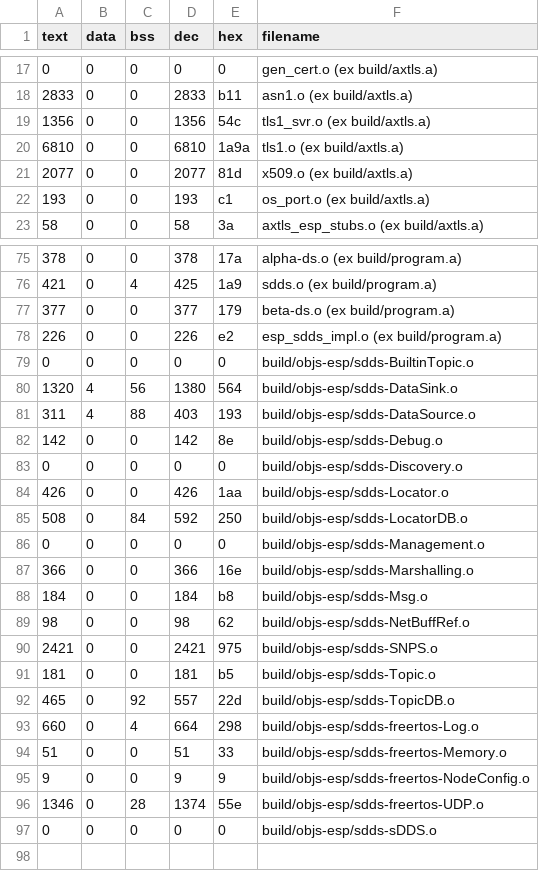
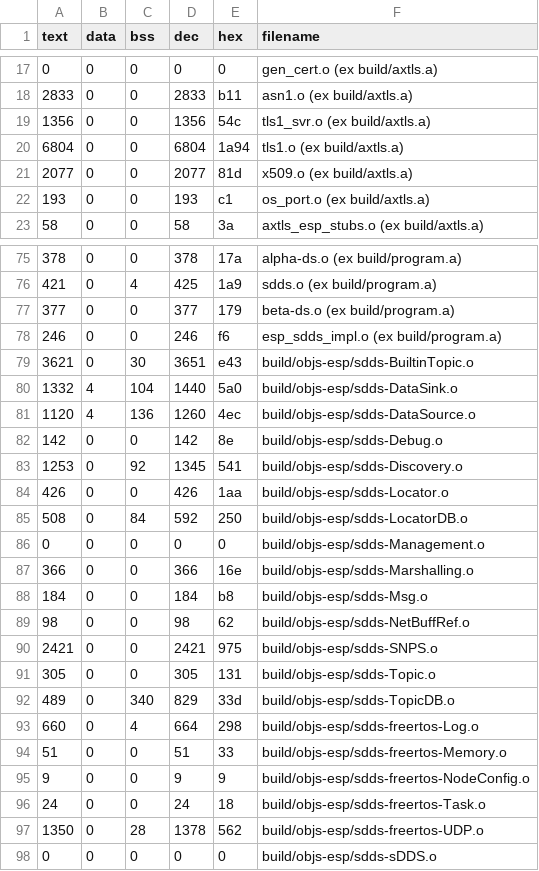
Before and after one commit to kaibeckmann/sdds, a CSV file: sdds/example/messung4_esp/Messung4_ESP.csv, drawn as a sheet; only a part is shown, gaps mark what is left out.

Commit message:
adapted projects to new build system
git-svn-id: https://repository.vs.cs.hs-rm.de/svn/sdds/sDDS/trunk@720 08239170-4572-482a-b791-2244fd6e1e4b

```diff
--- a/sdds/example/messung4_esp/Messung4_ESP.csv
+++ b/sdds/example/messung4_esp/Messung4_ESP.csv
@@ -19,3 +19,3 @@
    1356	      0	      0	   1356	    54c	tls1_svr.o (ex build/axtls.a)
-   6810	      0	      0	   6810	   1a9a	tls1.o (ex build/axtls.a)
+   6804	      0	      0	   6804	   1a94	tls1.o (ex build/axtls.a)
    2077	      0	      0	   2077	    81d	x509.o (ex build/axtls.a)
@@ -77,8 +77,8 @@
     377	      0	      0	    377	    179	beta-ds.o (ex build/program.a)
-    226	      0	      0	    226	     e2	esp_sdds_impl.o (ex build/program.a)
-      0	      0	      0	      0	      0	build/objs-esp/sdds-BuiltinTopic.o
-   1320	      4	     56	   1380	    564	build/objs-esp/sdds-DataSink.o
-    311	      4	     88	    403	    193	build/objs-esp/sdds-DataSource.o
+    246	      0	      0	    246	     f6	esp_sdds_impl.o (ex build/program.a)
+   3621	      0	     30	   3651	    e43	build/objs-esp/sdds-BuiltinTopic.o
+   1332	      4	    104	   1440	    5a0	build/objs-esp/sdds-DataSink.o
+   1120	      4	    136	   1260	    4ec	build/objs-esp/sdds-DataSource.o
     142	      0	      0	    142	     8e	build/objs-esp/sdds-Debug.o
-      0	      0	      0	      0	      0	build/objs-esp/sdds-Discovery.o
+   1253	      0	     92	   1345	    541	build/objs-esp/sdds-Discovery.o
     426	      0	      0	    426	    1aa	build/objs-esp/sdds-Locator.o
@@ -90,4 +90,4 @@
    2421	      0	      0	   2421	    975	build/objs-esp/sdds-SNPS.o
-    181	      0	      0	    181	     b5	build/objs-esp/sdds-Topic.o
-    465	      0	     92	    557	    22d	build/objs-esp/sdds-TopicDB.o
+    305	      0	      0	    305	    131	build/objs-esp/sdds-Topic.o
+    489	      0	    340	    829	    33d	build/objs-esp/sdds-TopicDB.o
     660	      0	      4	    664	    298	build/objs-esp/sdds-freertos-Log.o
@@ -95,3 +95,4 @@
       9	      0	      0	      9	      9	build/objs-esp/sdds-freertos-NodeConfig.o
-   1346	      0	     28	   1374	    55e	build/objs-esp/sdds-freertos-UDP.o
+     24	      0	      0	     24	     18	build/objs-esp/sdds-freertos-Task.o
+   1350	      0	     28	   1378	    562	build/objs-esp/sdds-freertos-UDP.o
       0	      0	      0	      0	      0	build/objs-esp/sdds-sDDS.o
```
Also changed, not shown: sdds/example/messung5_esp/Messung5_ESP.csv, sdds/example/messung6_esp/Messung6_ESP.csv, 52 other files.
